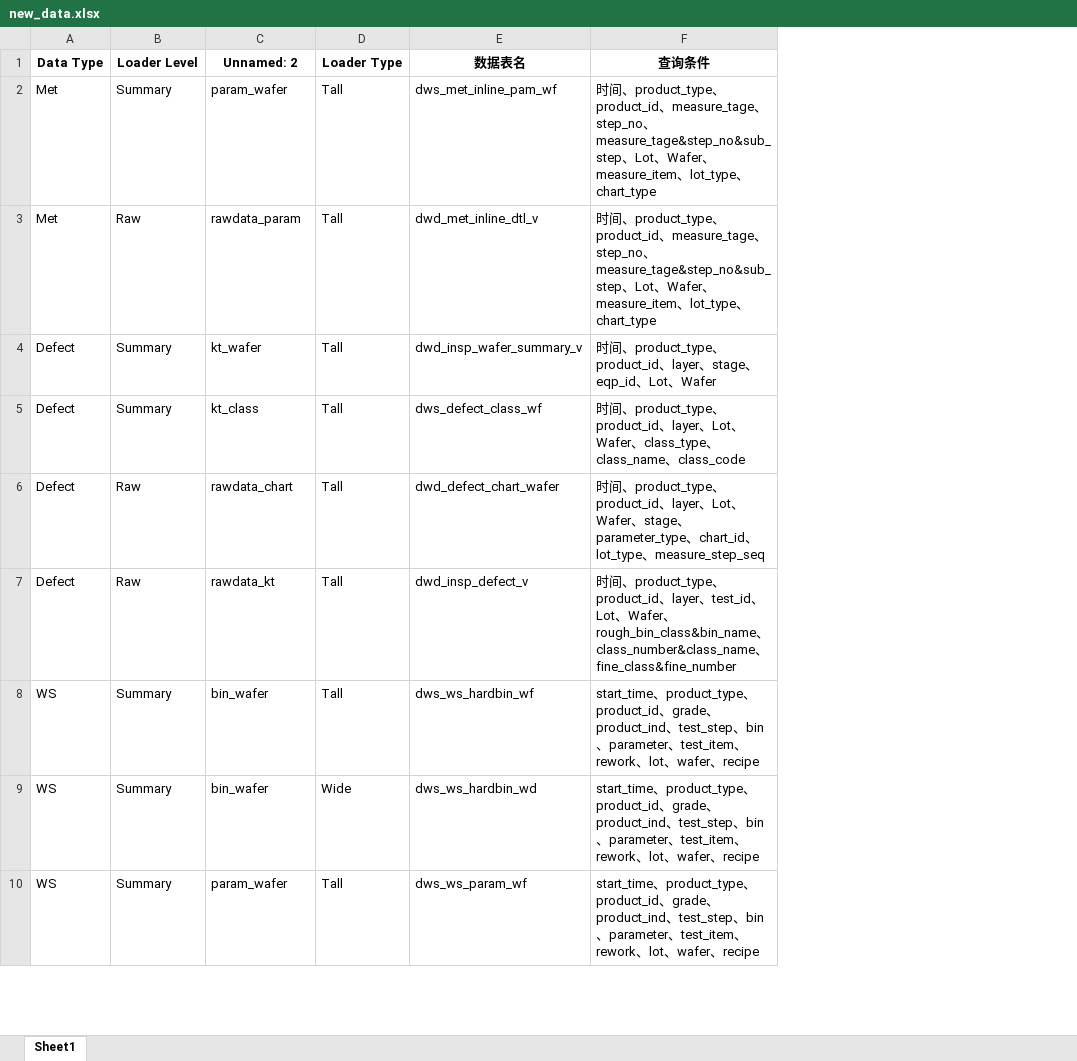
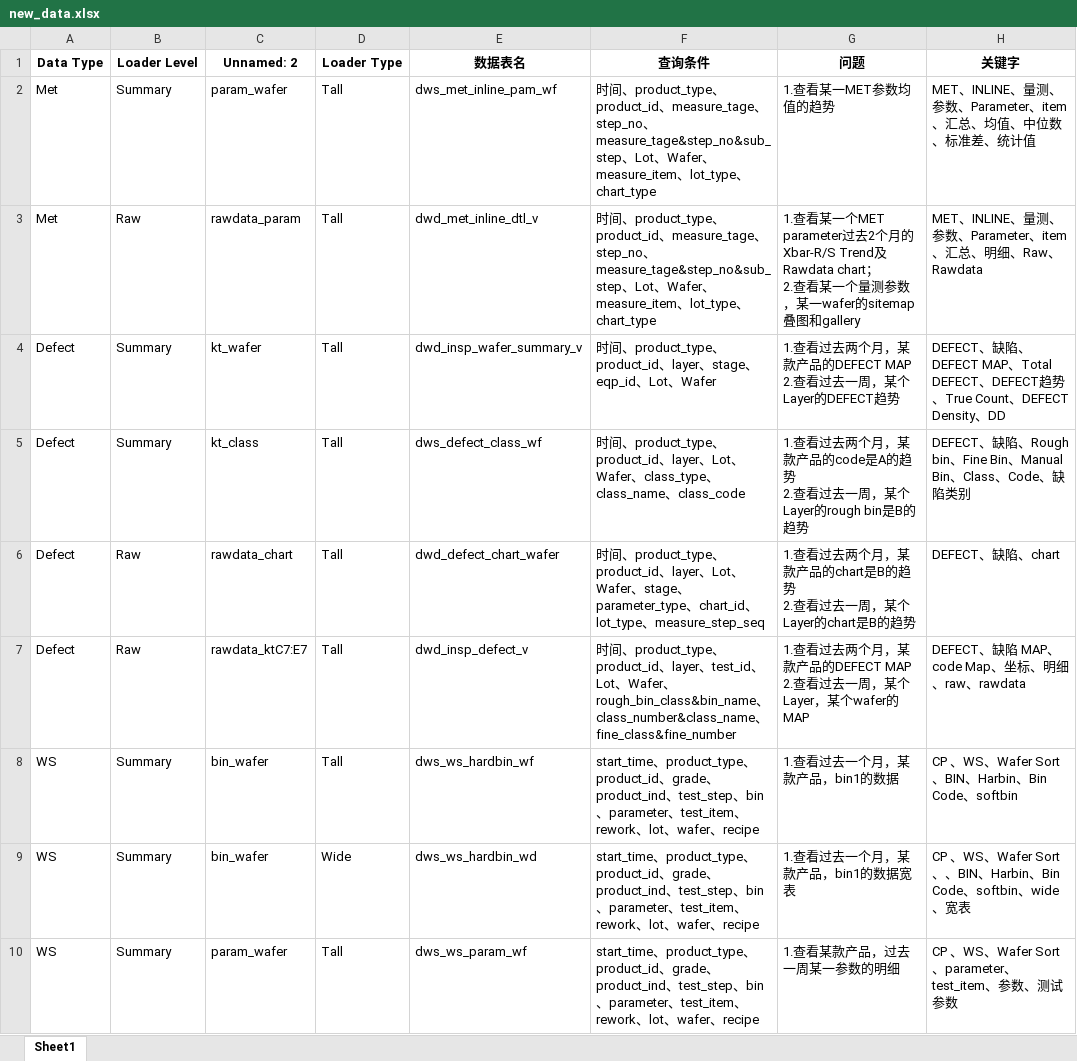
Before and after one commit to retfings/1, an Excel workbook: new_data.xlsx, sheet Sheet1, drawn as a sheet; only a part is shown; values as stored, in another font and other column widths than the file's, no borders; ↵ is a line break in a cell; the diff names each change by its address in the sheet, - before the commit and + after, or states it on an @@ line.

```diff
--- a/new_data.xlsx (sheet Sheet1)
+++ b/new_data.xlsx (sheet Sheet1)
+column G (问题), rows 2-10: 1.查看某一MET参数均值的趋势 | 1.查看某一个MET parameter过去2个月的Xbar-R/S Trend及Rawdata chart； ↵ 2.查看某一个量测参数，某一wafer的sitemap叠图和gallery | 1.查看过去两个月，某款产品的DEFECT MAP ↵ 2.查看过去一周，某个Layer的DEFECT趋势 | 1.查看过去两个月，某款产品的code是A的趋势 ↵ 2.查看过去一周，某个Layer的rough bin是B的趋势 | 1.查看过去两个月，某款产品的chart是B的趋势 ↵ 2.查看过去一周，某个Layer的chart是B的趋势 | 1.查看过去两个月，某款产品的DEFECT MAP ↵ 2.查看过去一周，某个Layer，某个wafer的MAP | 1.查看过去一个月，某款产品，bin1的数据 | 1.查看过去一个月，某款产品，bin1的数据宽表 | 1.查看某款产品，过去一周某一参数的明细
+column H (关键字), rows 2-10: MET、INLINE、量测、参数、Parameter、item、汇总、均值、中位数、标准差、统计值 | MET、INLINE、量测、参数、Parameter、item、汇总、明细、Raw、Rawdata | DEFECT、缺陷、DEFECT MAP、Total DEFECT、DEFECT趋势、True Count、DEFECT Density、DD | DEFECT、缺陷、Rough bin、Fine Bin、Manual Bin、Class、Code、缺陷类别 | DEFECT、缺陷、chart | DEFECT、缺陷 MAP、code Map、坐标、明细、raw、rawdata | CP 、WS、Wafer Sort、BIN、Harbin、Bin Code、softbin | CP 、WS、Wafer Sort、、BIN、Harbin、Bin Code、softbin、wide、宽表 | CP 、WS、Wafer Sort、parameter、test_item、参数、测试参数
-C7 (Unnamed: 2): rawdata_kt
+C7 (Unnamed: 2): rawdata_ktC7:E7
```
Also changed, not shown: 17 other files.
